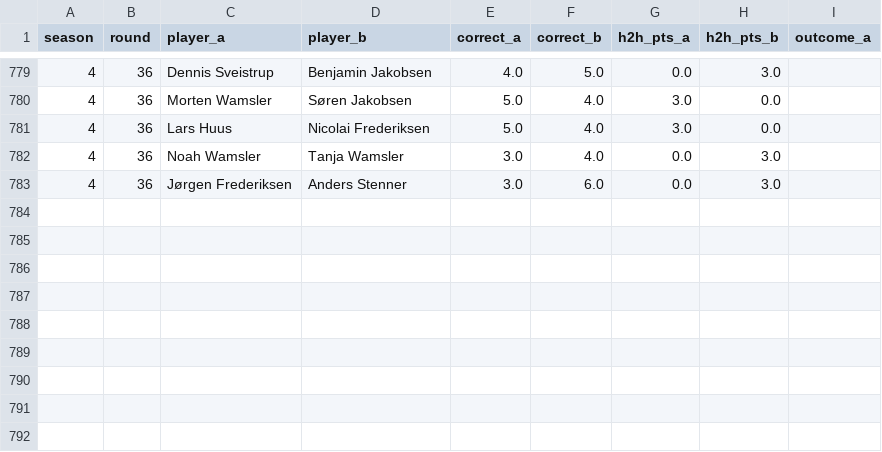
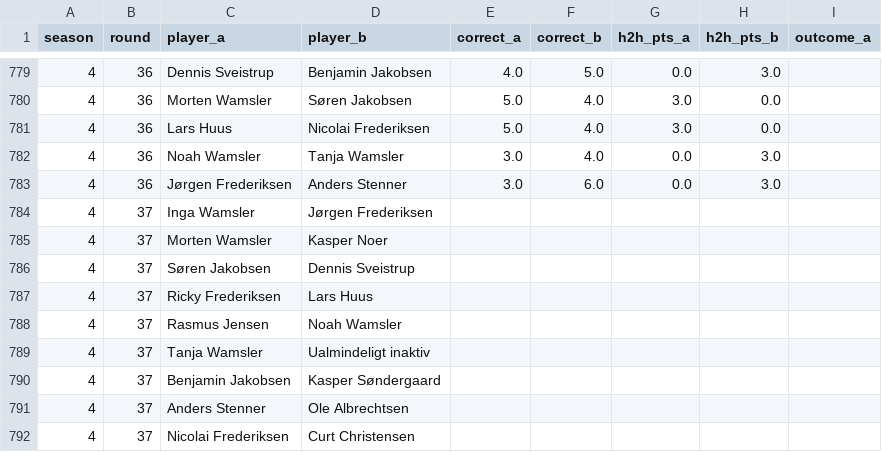
Before and after one commit to Stenner93/Odds, a CSV file: data/h2h.csv, drawn as a sheet; only a part is shown, gaps mark what is left out; the diff names each change by its address in the sheet, - before the commit and + after, or states it on an @@ line.

```diff
--- a/data/h2h.csv
+++ b/data/h2h.csv
+row 784: 4 | 37 | Inga Wamsler | Jørgen Frederiksen
+row 785: 4 | 37 | Morten Wamsler | Kasper Noer
+row 786: 4 | 37 | Søren Jakobsen | Dennis Sveistrup
+row 787: 4 | 37 | Ricky Frederiksen | Lars Huus
+row 788: 4 | 37 | Rasmus Jensen | Noah Wamsler
+row 789: 4 | 37 | Tanja Wamsler | Ualmindeligt inaktiv
+row 790: 4 | 37 | Benjamin Jakobsen | Kasper Søndergaard
+row 791: 4 | 37 | Anders Stenner | Ole Albrechtsen
+row 792: 4 | 37 | Nicolai Frederiksen | Curt Christensen
```
Also changed, not shown: data/predictor_log.csv, 3 other files.
